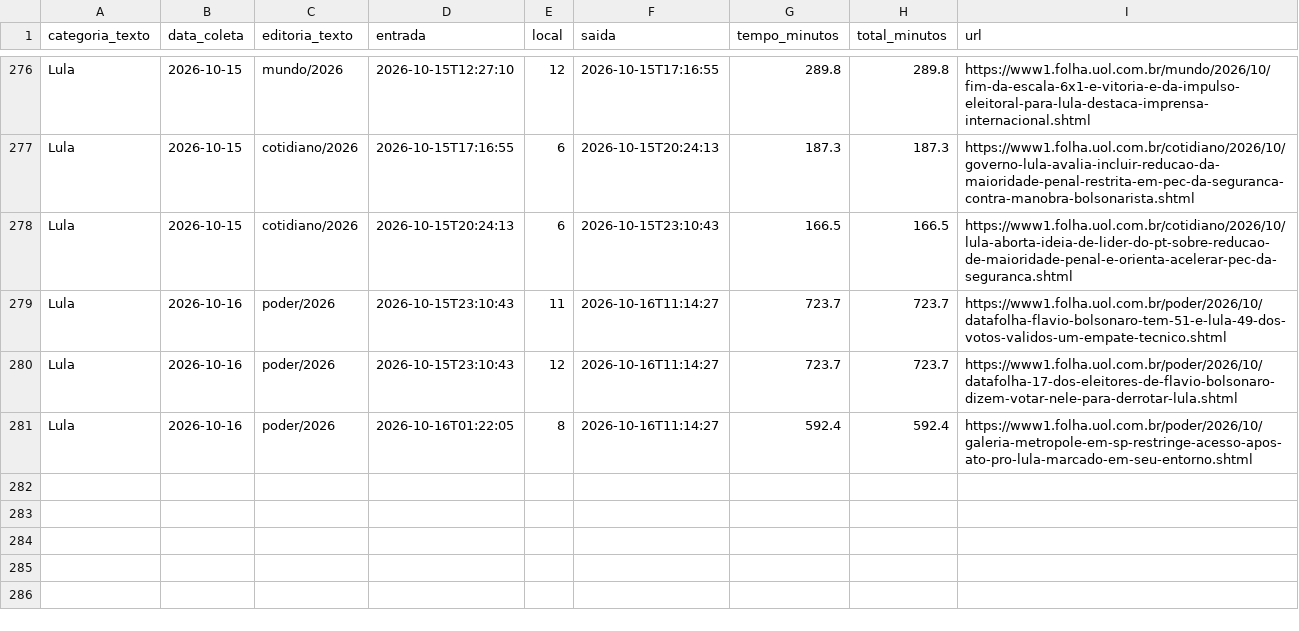
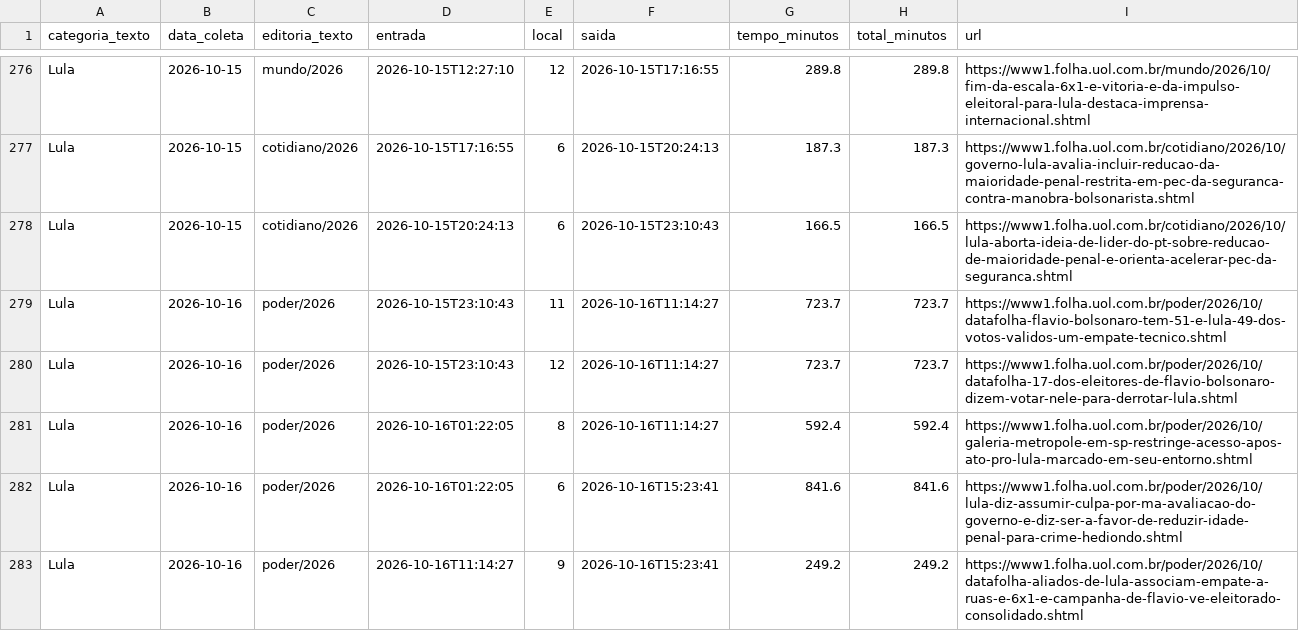
Before and after one commit to saratrindade-droid/equilibrio-eleitoral-2, a CSV file: tempo_home.csv, drawn as a sheet; only a part is shown, gaps mark what is left out; the diff names each change by its address in the sheet, - before the commit and + after, or states it on an @@ line.

Commit message:
Atualiza coleta tempo-na-home

```diff
--- a/tempo_home.csv
+++ b/tempo_home.csv
+row 282: Lula | 2026-10-16 | poder/2026 | 2026-10-16T01:22:05 | 6 | 2026-10-16T15:23:41 | 841.6 | 841.6 | https://www1.folha.uol.com.br/poder/2026/10/lula-diz-assumir-culpa-por-ma-avaliacao-do-governo-e-diz-ser-a-favor-de-reduzir-idade-penal-para-crime-hediondo.shtml
+row 283: Lula | 2026-10-16 | poder/2026 | 2026-10-16T11:14:27 | 9 | 2026-10-16T15:23:41 | 249.2 | 249.2 | https://www1.folha.uol.com.br/poder/2026/10/datafolha-aliados-de-lula-associam-empate-a-ruas-e-6x1-e-campanha-de-flavio-ve-eleitorado-consolidado.shtml
```
Also changed, not shown: 1 other file.
